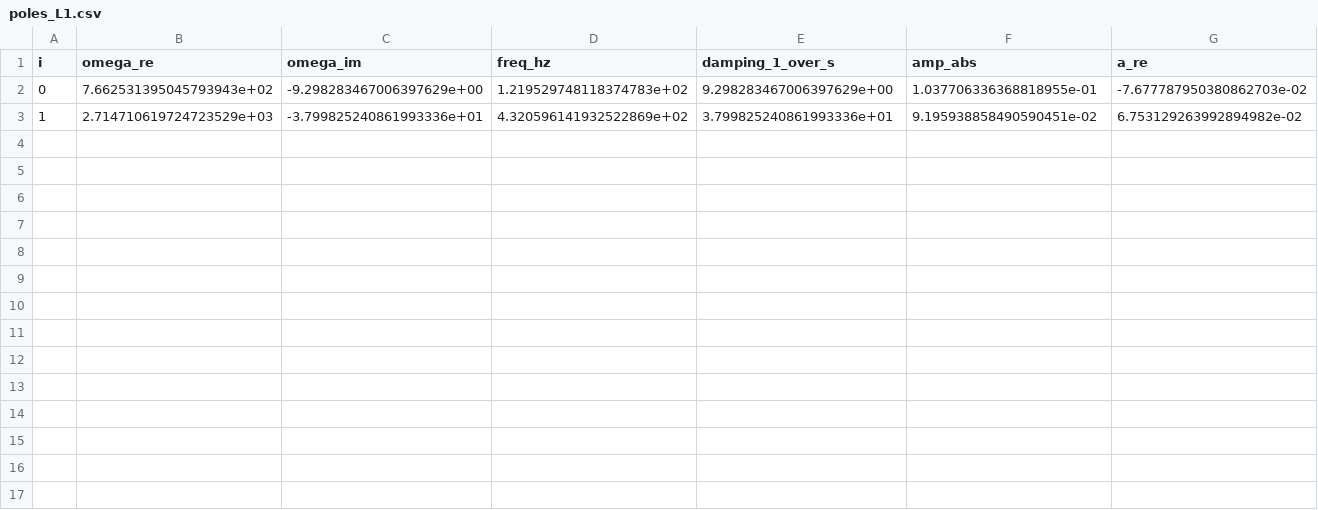
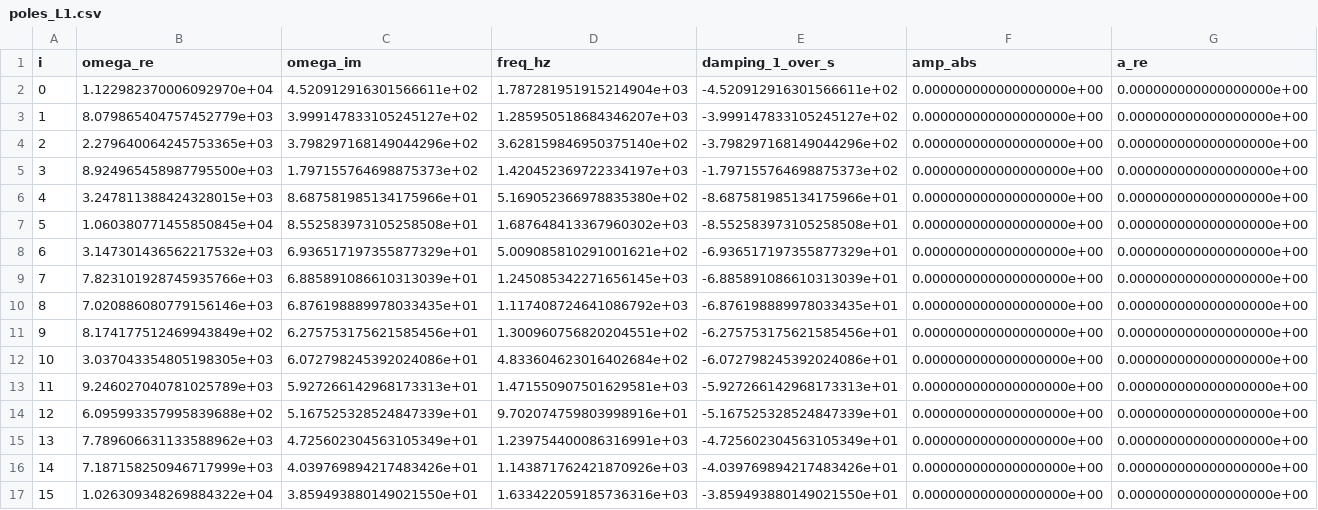
Before and after one commit to nacho09021973/RINGEST, a CSV file: data/gwosc_events/GW150914/boundary/ringdown/poles_L1.csv, drawn as a sheet; only a part is shown; rows hold the shown columns only; the diff covers the shown part only; the diff names each change by its address in the sheet, - before the commit and + after, or states it on an @@ line.

```diff
--- a/data/gwosc_events/GW150914/boundary/ringdown/poles_L1.csv
+++ b/data/gwosc_events/GW150914/boundary/ringdown/poles_L1.csv
-B2 (omega_re): 7.662531395045793943e+02
+B2 (omega_re): 1.122982370006092970e+04
-C2 (omega_im): -9.298283467006397629e+00
+C2 (omega_im): 4.520912916301566611e+02
-D2 (freq_hz): 1.219529748118374783e+02
+D2 (freq_hz): 1.787281951915214904e+03
-E2 (damping_1_over_s): 9.298283467006397629e+00
+E2 (damping_1_over_s): -4.520912916301566611e+02
-F2 (amp_abs): 1.037706336368818955e-01
+F2 (amp_abs): 0.000000000000000000e+00
-G2 (a_re): -7.677787950380862703e-02
+G2 (a_re): 0.000000000000000000e+00
-B3 (omega_re): 2.714710619724723529e+03
+B3 (omega_re): 8.079865404757452779e+03
-C3 (omega_im): -3.799825240861993336e+01
+C3 (omega_im): 3.999147833105245127e+02
-D3 (freq_hz): 4.320596141932522869e+02
+D3 (freq_hz): 1.285950518684346207e+03
-E3 (damping_1_over_s): 3.799825240861993336e+01
+E3 (damping_1_over_s): -3.999147833105245127e+02
-F3 (amp_abs): 9.195938858490590451e-02
+F3 (amp_abs): 0.000000000000000000e+00
-G3 (a_re): 6.753129263992894982e-02
+G3 (a_re): 0.000000000000000000e+00
+row 4: 2 | 2.279640064245753365e+03 | 3.798297168149044296e+02 | 3.628159846950375140e+02 | -3.798297168149044296e+02 | 0.000000000000000000e+00 | 0.000000000000000000e+00
+row 5: 3 | 8.924965458987795500e+03 | 1.797155764698875373e+02 | 1.420452369722334197e+03 | -1.797155764698875373e+02 | 0.000000000000000000e+00 | 0.000000000000000000e+00
+row 6: 4 | 3.247811388424328015e+03 | 8.687581985134175966e+01 | 5.169052366978835380e+02 | -8.687581985134175966e+01 | 0.000000000000000000e+00 | 0.000000000000000000e+00
+row 7: 5 | 1.060380771455850845e+04 | 8.552583973105258508e+01 | 1.687648413367960302e+03 | -8.552583973105258508e+01 | 0.000000000000000000e+00 | 0.000000000000000000e+00
+row 8: 6 | 3.147301436562217532e+03 | 6.936517197355877329e+01 | 5.009085810291001621e+02 | -6.936517197355877329e+01 | 0.000000000000000000e+00 | 0.000000000000000000e+00
+row 9: 7 | 7.823101928745935766e+03 | 6.885891086610313039e+01 | 1.245085342271656145e+03 | -6.885891086610313039e+01 | 0.000000000000000000e+00 | 0.000000000000000000e+00
+row 10: 8 | 7.020886080779156146e+03 | 6.876198889978033435e+01 | 1.117408724641086792e+03 | -6.876198889978033435e+01 | 0.000000000000000000e+00 | 0.000000000000000000e+00
+row 11: 9 | 8.174177512469943849e+02 | 6.275753175621585456e+01 | 1.300960756820204551e+02 | -6.275753175621585456e+01 | 0.000000000000000000e+00 | 0.000000000000000000e+00
+row 12: 10 | 3.037043354805198305e+03 | 6.072798245392024086e+01 | 4.833604623016402684e+02 | -6.072798245392024086e+01 | 0.000000000000000000e+00 | 0.000000000000000000e+00
+row 13: 11 | 9.246027040781025789e+03 | 5.927266142968173313e+01 | 1.471550907501629581e+03 | -5.927266142968173313e+01 | 0.000000000000000000e+00 | 0.000000000000000000e+00
+row 14: 12 | 6.095993357995839688e+02 | 5.167525328524847339e+01 | 9.702074759803998916e+01 | -5.167525328524847339e+01 | 0.000000000000000000e+00 | 0.000000000000000000e+00
+row 15: 13 | 7.789606631133588962e+03 | 4.725602304563105349e+01 | 1.239754400086316991e+03 | -4.725602304563105349e+01 | 0.000000000000000000e+00 | 0.000000000000000000e+00
+row 16: 14 | 7.187158250946717999e+03 | 4.039769894217483426e+01 | 1.143871762421870926e+03 | -4.039769894217483426e+01 | 0.000000000000000000e+00 | 0.000000000000000000e+00
+row 17: 15 | 1.026309348269884322e+04 | 3.859493880149021550e+01 | 1.633422059185736316e+03 | -3.859493880149021550e+01 | 0.000000000000000000e+00 | 0.000000000000000000e+00
```
Also changed, not shown: 10 edited cells elsewhere in this file, data/gwosc_events/GW150914/boundary/ringdown/poles_H1.csv, data/gwosc_events/GW150914/boundary/ringdown/poles_joint.csv, 15 other files.
